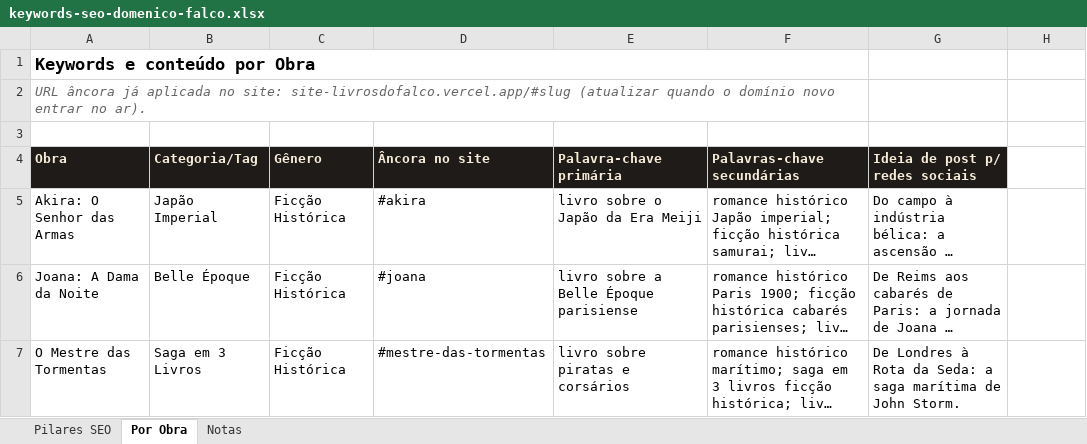
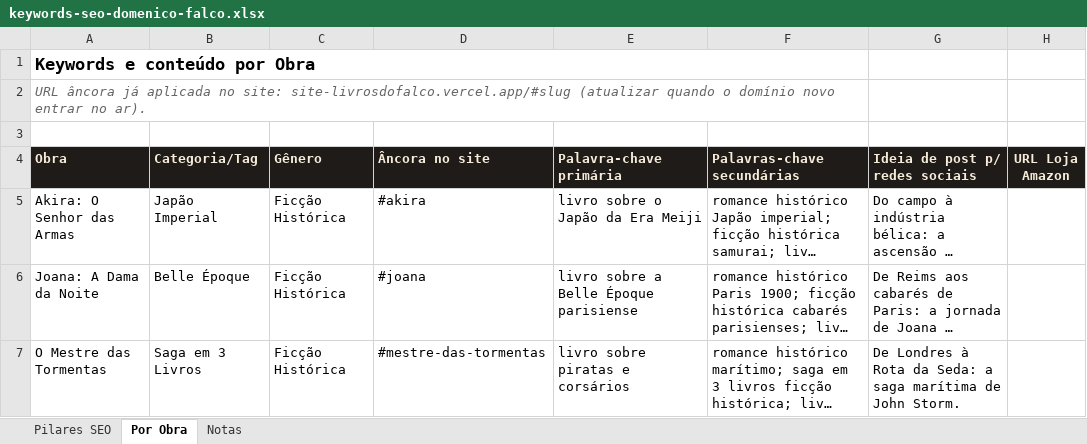
Before and after one commit to falcojc/site-livrosdofalco, an Excel workbook: keywords-seo-domenico-falco.xlsx, sheet Por Obra, drawn as a sheet; only a part is shown; long unchanged cells end in …; values as stored, in another font and other column widths than the file's, no borders; the diff names each change by its address in the sheet, - before the commit and + after, or states it on an @@ line.

Commit message:
chore: atualizar planilha de keywords SEO

```diff
--- a/keywords-seo-domenico-falco.xlsx (sheet Por Obra)
+++ b/keywords-seo-domenico-falco.xlsx (sheet Por Obra)
-H4: (empty)
+H4: URL Loja Amazon
-H4 fill: none
+H4 fill: #1F1B18
```
